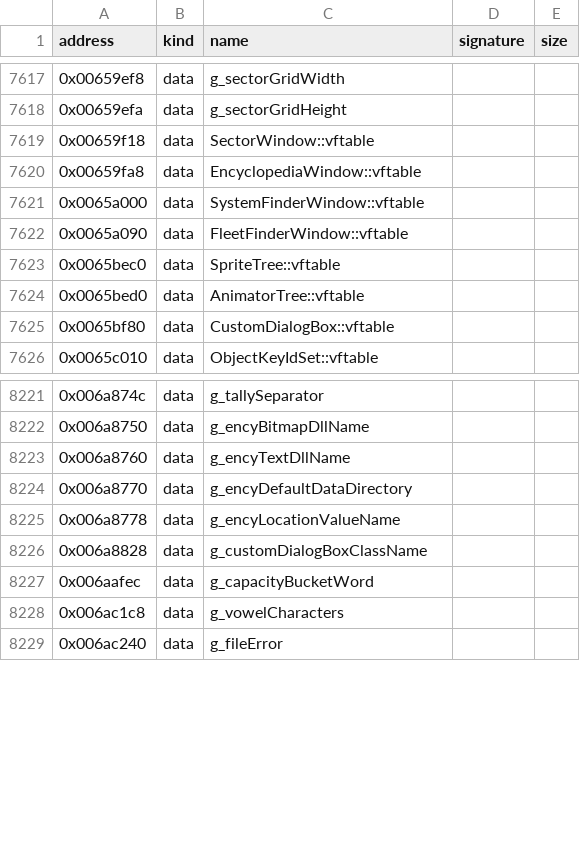
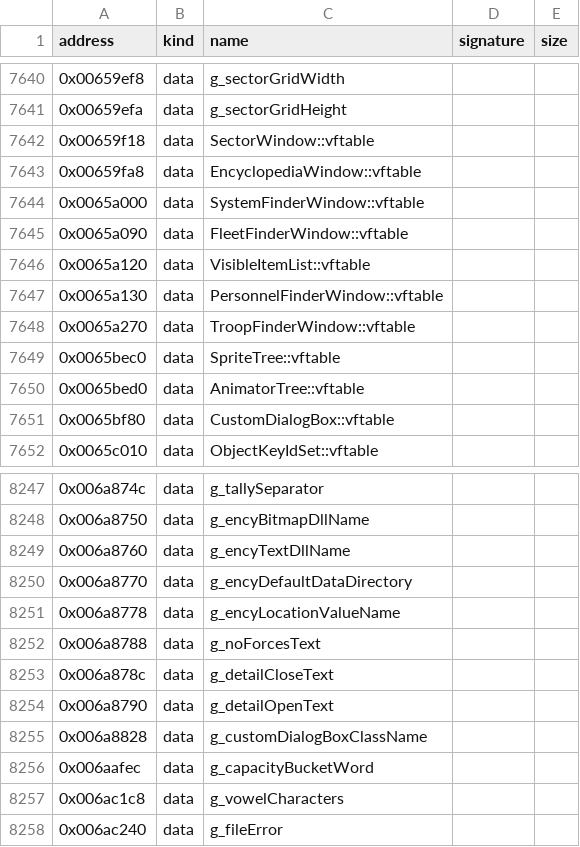
Before and after one commit to bicyclespokesperson/rebellion_modernized, a CSV file: symbols/symbols.csv, drawn as a sheet; only a part is shown, gaps mark what is left out; the diff covers the shown part only.

```diff
--- a/symbols/symbols.csv
+++ b/symbols/symbols.csv
@@ -7622,2 +7645,5 @@ address,kind,name,signature,size
 0x0065a090,data,FleetFinderWindow::vftable,,
+0x0065a120,data,VisibleItemList::vftable,,
+0x0065a130,data,PersonnelFinderWindow::vftable,,
+0x0065a270,data,TroopFinderWindow::vftable,,
 0x0065bec0,data,SpriteTree::vftable,,
@@ -8225,2 +8251,5 @@ address,kind,name,signature,size
 0x006a8778,data,g_encyLocationValueName,,
+0x006a8788,data,g_noForcesText,,
+0x006a878c,data,g_detailCloseText,,
+0x006a8790,data,g_detailOpenText,,
 0x006a8828,data,g_customDialogBoxClassName,,
```
Also changed, not shown: 23 added rows elsewhere in this file, 10 other files.
